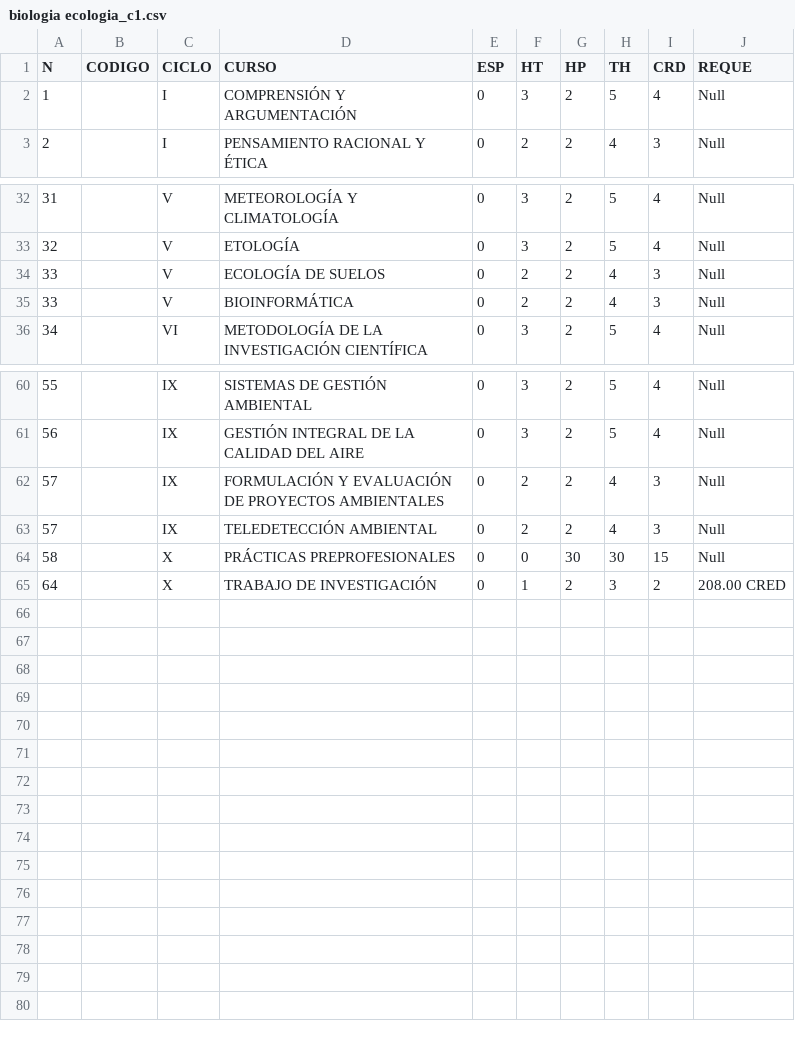
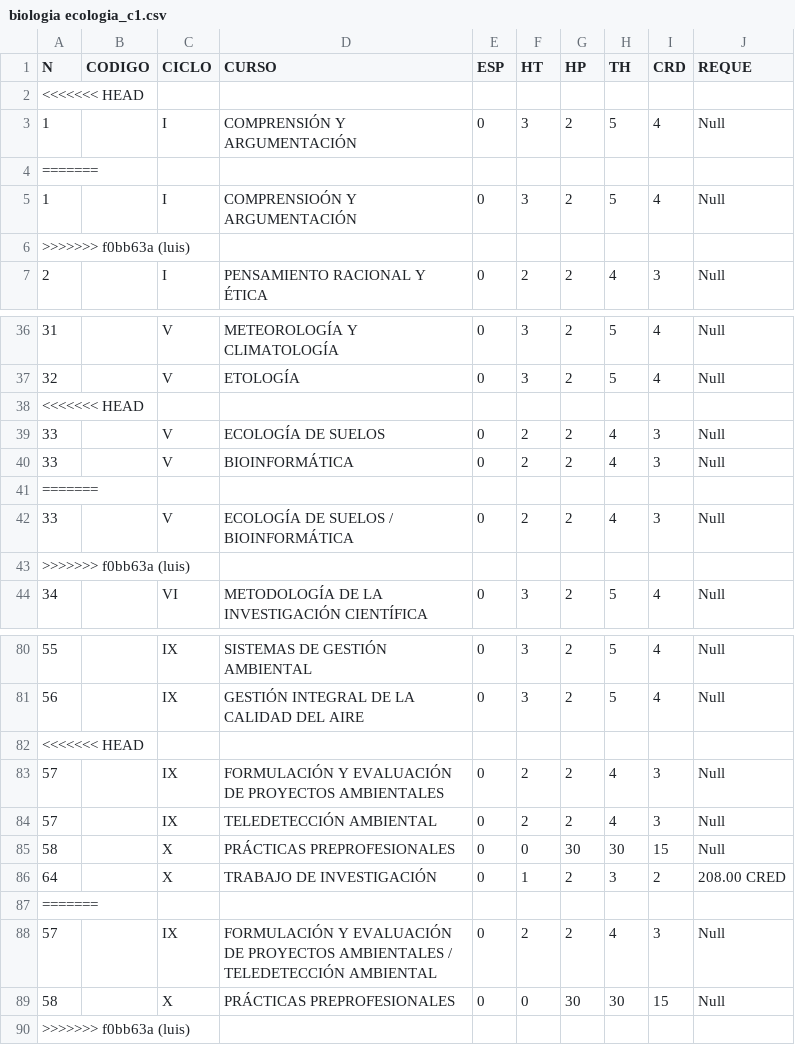
Before and after one commit to BladiPL/Comparacion-curricula, a CSV file: Plan de Oti 21-25 v2.0/biologia ecologia_c1.csv, drawn as a sheet; only a part is shown, gaps mark what is left out; the diff covers the shown part only.

```diff
--- a/Plan de Oti 21-25 v2.0/biologia ecologia_c1.csv
+++ b/Plan de Oti 21-25 v2.0/biologia ecologia_c1.csv
@@ -1,3 +1,7 @@
 N;CODIGO;CICLO;CURSO;ESP;HT;HP;TH;CRD;REQUE
+<<<<<<< HEAD
 1;;I;COMPRENSIÓN Y ARGUMENTACIÓN;0;3;2;5;4;Null
+=======
+1;;I;COMPRENSIOÓN Y ARGUMENTACIÓN;0;3;2;5;4;Null
+>>>>>>> f0bb63a (luis)
 2;;I;PENSAMIENTO RACIONAL Y ÉTICA;0;2;2;4;3;Null
@@ -33,4 +37,8 @@
 32;;V;ETOLOGÍA;0;3;2;5;4;Null
+<<<<<<< HEAD
 33;;V;ECOLOGÍA DE SUELOS;0;2;2;4;3;Null
 33;;V;BIOINFORMÁTICA;0;2;2;4;3;Null
+=======
+33;;V;ECOLOGÍA DE SUELOS / BIOINFORMÁTICA;0;2;2;4;3;Null
+>>>>>>> f0bb63a (luis)
 34;;VI;METODOLOGÍA DE LA INVESTIGACIÓN CIENTÍFICA;0;3;2;5;4;Null
@@ -61,2 +81,3 @@
 56;;IX;GESTIÓN INTEGRAL DE LA CALIDAD DEL AIRE;0;3;2;5;4;Null
+<<<<<<< HEAD
 57;;IX;FORMULACIÓN Y EVALUACIÓN DE PROYECTOS AMBIENTALES;0;2;2;4;3;Null
@@ -65 +86,5 @@
 64;;X;TRABAJO DE INVESTIGACIÓN;0;1;2;3;2;208.00 CRED
+=======
+57;;IX;FORMULACIÓN Y EVALUACIÓN DE PROYECTOS AMBIENTALES / TELEDETECCIÓN AMBIENTAL;0;2;2;4;3;Null
+58;;X;PRÁCTICAS PREPROFESIONALES;0;0;30;30;15;Null
+>>>>>>> f0bb63a (luis)
```
Also changed, not shown: 12 added rows elsewhere in this file, Plan de Oti 21-25 v2.0/ingenieria de sistemas.csv, Plan de Oti 21-25 v2.0/ingenieria geologica.csv, 27 other files.
